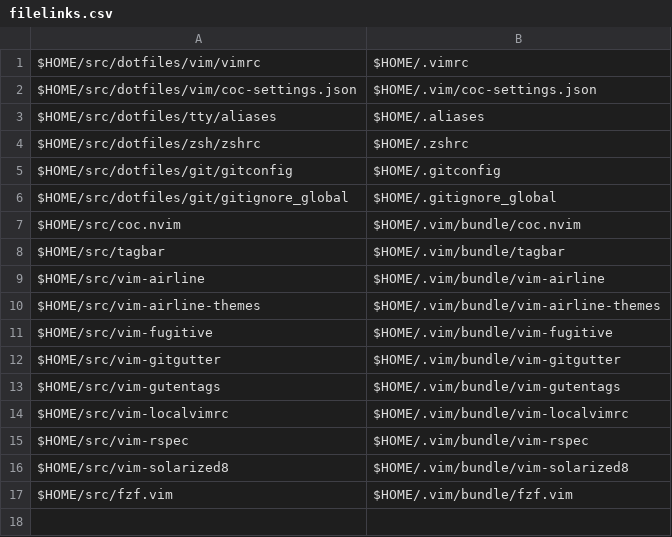
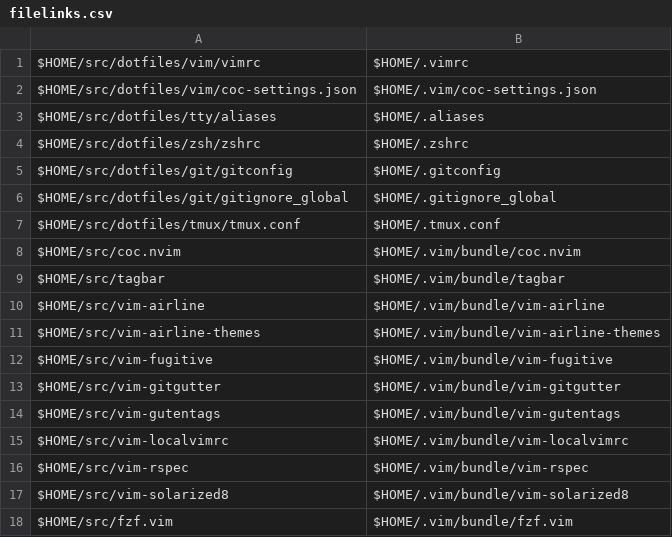
Before and after one commit to benjaminsattler/bootstrap, a CSV file: data/filelinks.csv, drawn as a sheet; the diff names each change by its address in the sheet, - before the commit and + after, or states it on an @@ line.

Commit message:
Add tmux config file link, add tmux to brew

```diff
--- a/data/filelinks.csv
+++ b/data/filelinks.csv
+row 7: $HOME/src/dotfiles/tmux/tmux.conf | $HOME/.tmux.conf
```
Also changed, not shown: data/brew.csv.
